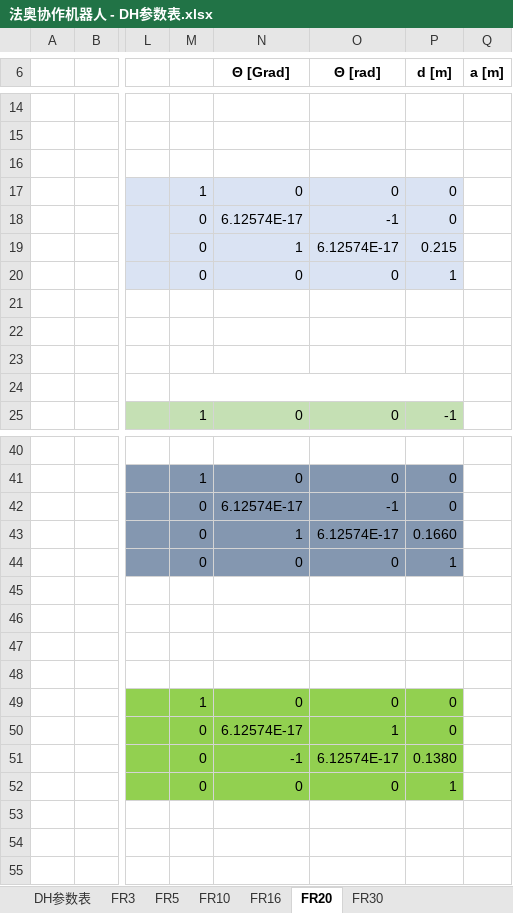
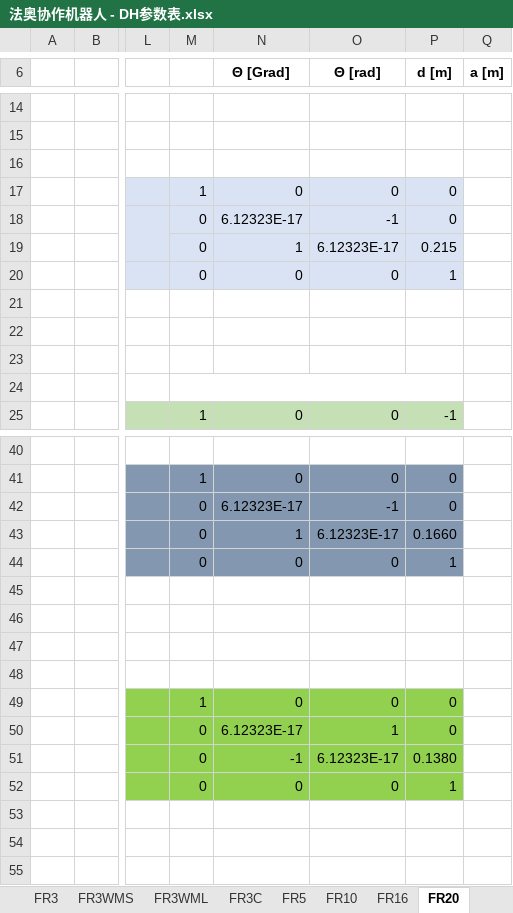
Before and after one commit to FAIR-INNOVATION/fr_documentation_tc, an Excel workbook: source/_static/_doc/法奥协作机器人 - DH参数表.xlsx, sheet FR20, drawn as a sheet; only a part is shown, gaps mark what is left out; values as stored, in another font and other column widths than the file's, no borders; charts and pictures not drawn; the diff names each change by its address in the sheet, - before the commit and + after, or states it on an @@ line.

```diff
--- a/source/_static/_doc/法奥协作机器人 - DH参数表.xlsx (sheet FR20)
+++ b/source/_static/_doc/法奥协作机器人 - DH参数表.xlsx (sheet FR20)
+sheet tab: FR3WMS
+sheet tab: FR3WML
+sheet tab: FR3C
-N18 (Θ [Grad]): 6.12574E-17
+N18 (Θ [Grad]): 6.12323E-17
-O19 (Θ [rad]): 6.12574E-17
+O19 (Θ [rad]): 6.12323E-17
-N42 (Θ [Grad]): 6.12574E-17
+N42 (Θ [Grad]): 6.12323E-17
-O43 (Θ [rad]): 6.12574E-17
+O43 (Θ [rad]): 6.12323E-17
-N50 (Θ [Grad]): 6.12574E-17
+N50 (Θ [Grad]): 6.12323E-17
-O51 (Θ [rad]): 6.12574E-17
+O51 (Θ [rad]): 6.12323E-17
```
Also changed, not shown: sheet DH参数表, sheet FR10, sheet FR5, sheet FR16, sheet FR3, sheet FR30, charts or pictures, 23 other files.
